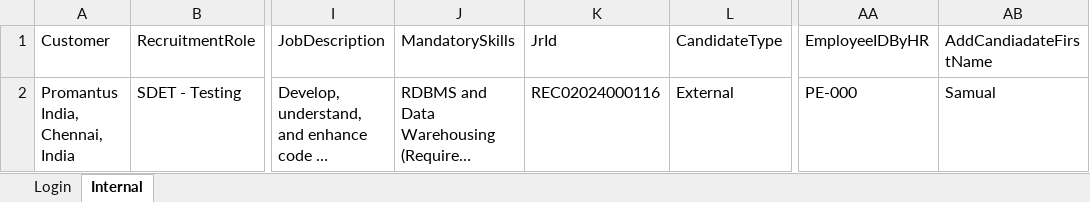
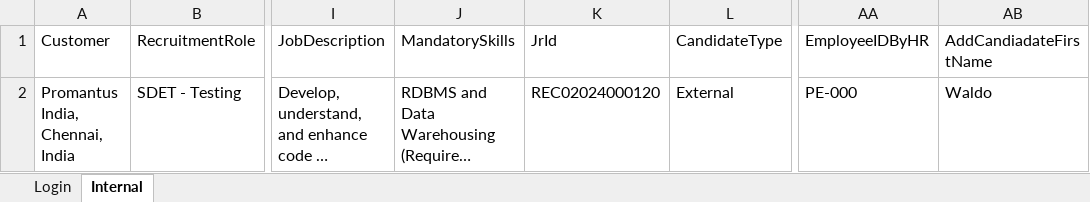
Before and after one commit to Ayswarya1999/Frontend_Hireprous_Scripts_Updated, an Excel workbook: TestData.xlsx, sheet Internal, drawn as a sheet; only a part is shown, gaps mark what is left out; long unchanged cells end in …; values as stored, in another font and other column widths than the file's, no borders; the diff names each change by its address in the sheet, - before the commit and + after, or states it on an @@ line.

```diff
--- a/TestData.xlsx (sheet Internal)
+++ b/TestData.xlsx (sheet Internal)
-K2 (JrId): REC02024000116
+K2 (JrId): REC02024000120
-AB2 (AddCandiadateFirstName): Samual
+AB2 (AddCandiadateFirstName): Waldo
```
Also changed, not shown: 15 other files.
